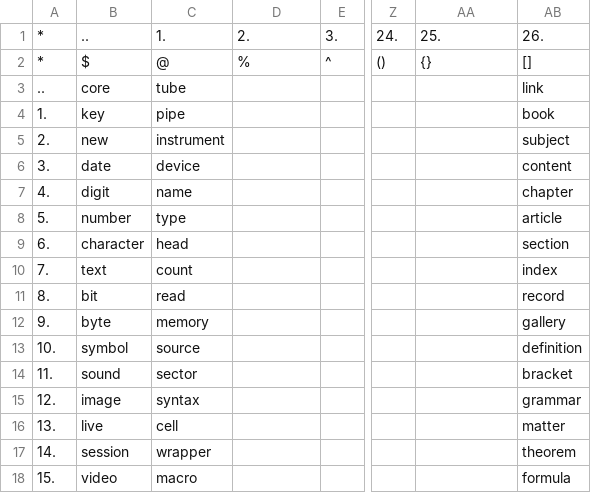
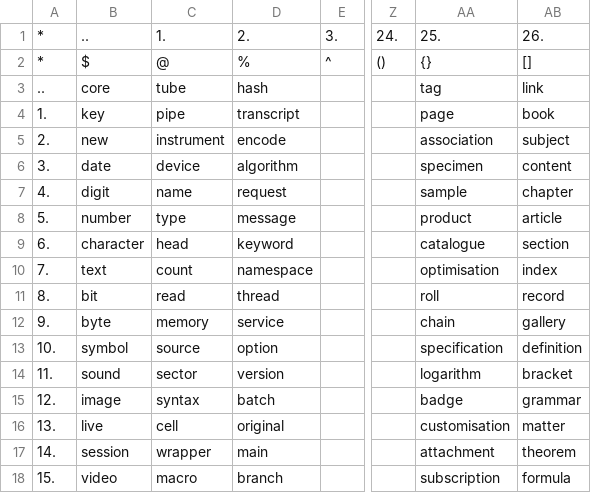
Before and after one commit to openroot/ProjectSpring53, a TSV file: .ProjectSpring53/__.tsv, drawn as a sheet; only a part is shown, gaps mark what is left out; the diff covers the shown part only; the diff names each change by its address in the sheet, - before the commit and + after, or states it on an @@ line.

```diff
--- a/.ProjectSpring53/__.tsv
+++ b/.ProjectSpring53/__.tsv
-D3: (empty)
+D3: hash
-AA3: (empty)
+AA3: tag
-D4: (empty)
+D4: transcript
-AA4: (empty)
+AA4: page
-D5: (empty)
+D5: encode
-AA5: (empty)
+AA5: association
-D6: (empty)
+D6: algorithm
-AA6: (empty)
+AA6: specimen
-D7: (empty)
+D7: request
-AA7: (empty)
+AA7: sample
-D8: (empty)
+D8: message
-AA8: (empty)
+AA8: product
-D9: (empty)
+D9: keyword
-AA9: (empty)
+AA9: catalogue
-D10: (empty)
+D10: namespace
-AA10: (empty)
+AA10: optimisation
-D11: (empty)
+D11: thread
-AA11: (empty)
+AA11: roll
-D12: (empty)
+D12: service
-AA12: (empty)
+AA12: chain
-D13: (empty)
+D13: option
-AA13: (empty)
+AA13: specification
-D14: (empty)
+D14: version
-AA14: (empty)
+AA14: logarithm
-D15: (empty)
+D15: batch
-AA15: (empty)
+AA15: badge
-D16: (empty)
+D16: original
-AA16: (empty)
+AA16: customisation
-D17: (empty)
+D17: main
-AA17: (empty)
+AA17: attachment
-D18: (empty)
+D18: branch
-AA18: (empty)
+AA18: subscription
```
Also changed, not shown: 24 edited cells elsewhere in this file, 1 other file.
